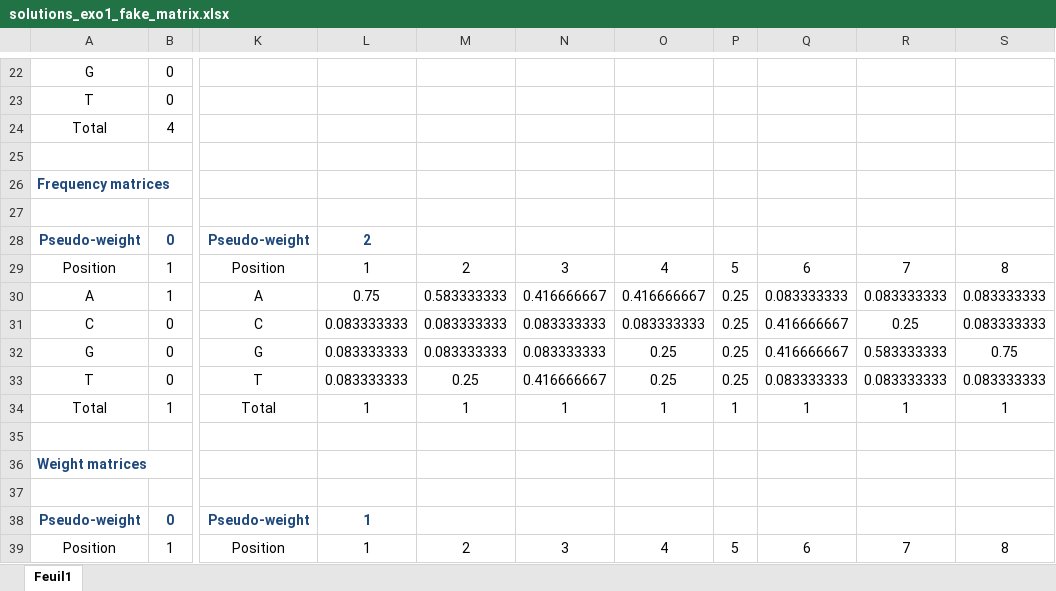
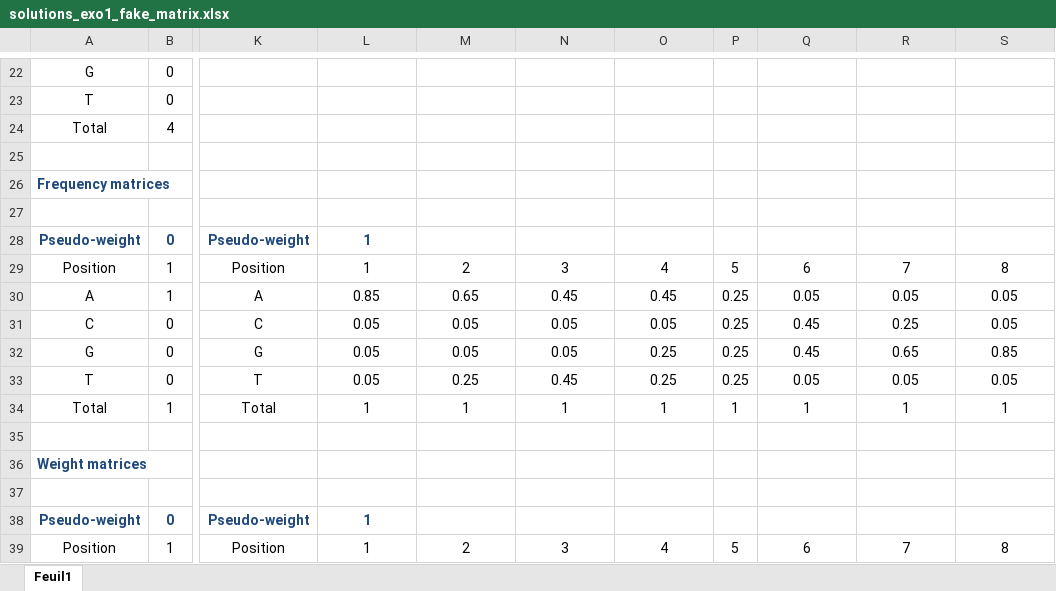
Before and after one commit to jvanheld/cisreg_course, an Excel workbook: from_sites_to_matrices/solutions_exo1_fake_matrix.xlsx, sheet Feuil1, drawn as a sheet; only a part is shown, gaps mark what is left out; values as stored, in another font and other column widths than the file's, no borders; conditional formats not drawn; the diff covers the shown part only; the diff names each change by its address in the sheet, - before the commit and + after, or states it on an @@ line.

Commit message:
added matrices with bg proba for equal and unequal priors

```diff
--- a/from_sites_to_matrices/solutions_exo1_fake_matrix.xlsx (sheet Feuil1)
+++ b/from_sites_to_matrices/solutions_exo1_fake_matrix.xlsx (sheet Feuil1)
-L28: 2
+L28: 1
-L30: 0.75
+L30: 0.85
-M30: 0.583333333
+M30: 0.65
-N30: 0.416666667
+N30: 0.45
-O30: 0.416666667
+O30: 0.45
-Q30: 0.083333333
+Q30: 0.05
-R30: 0.083333333
+R30: 0.05
-S30:S31: 0.083333333
+S30:S31: 0.05
-L31:L33: 0.083333333
+L31:L33: 0.05
-M31:M32: 0.083333333
+M31:M32: 0.05
-N31:N32: 0.083333333
+N31:N32: 0.05
-O31: 0.083333333
+O31: 0.05
-Q31:Q32: 0.416666667
+Q31:Q32: 0.45
-R32: 0.583333333
+R32: 0.65
-S32: 0.75
+S32: 0.85
-N33: 0.416666667
+N33: 0.45
-Q33: 0.083333333
+Q33: 0.05
-R33: 0.083333333
+R33: 0.05
-S33: 0.083333333
+S33: 0.05
```
Also changed, not shown: 62 edited cells elsewhere in this sheet, 2 other files.
